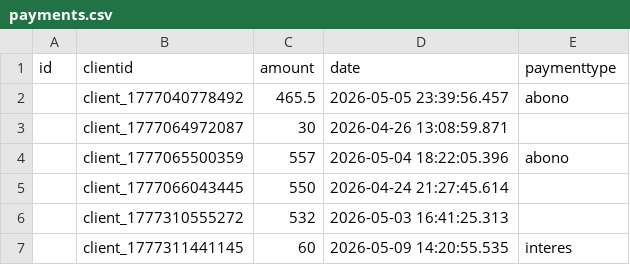
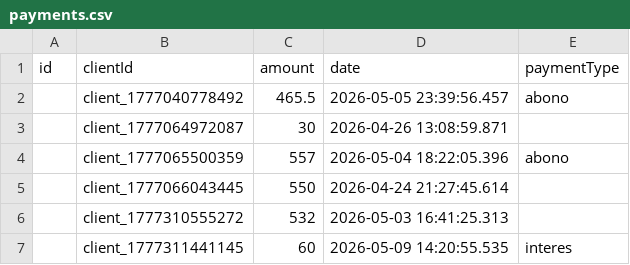
Before and after one commit to os-progr/PRESTAMO-bs-, a CSV file: payments.csv, drawn as a sheet.

```diff
--- a/payments.csv
+++ b/payments.csv
@@ -1,2 +1,2 @@
-id,clientid,amount,date,paymenttype
+id,clientId,amount,date,paymentType
 ,client_1777040778492,465.5,2026-05-05 23:39:56.457,abono
```
Also changed, not shown: clients.csv, 2 other files.
